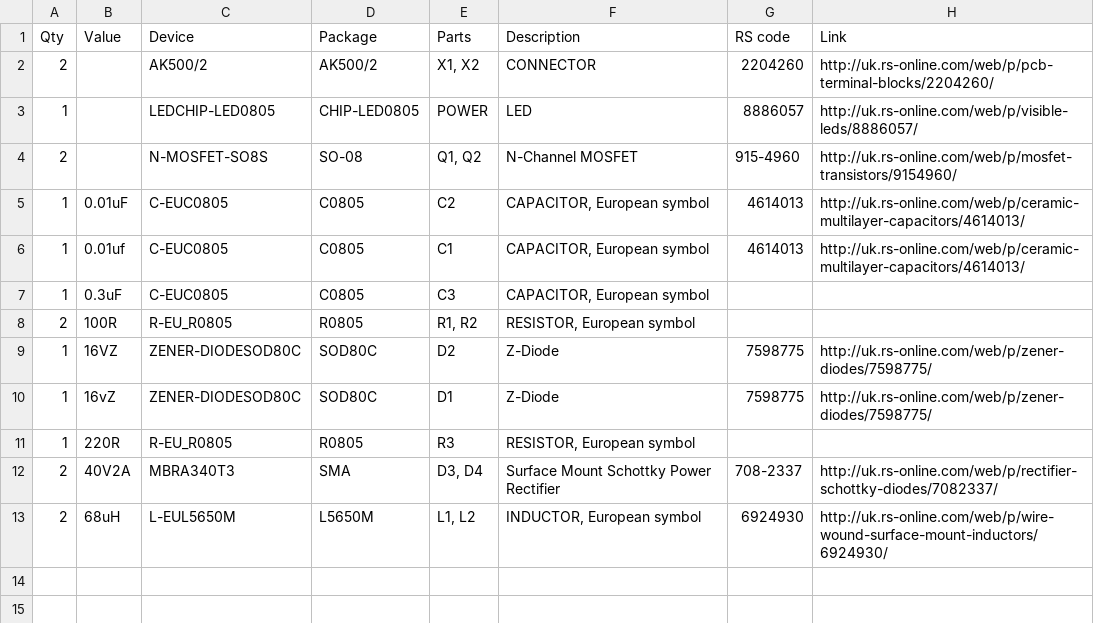
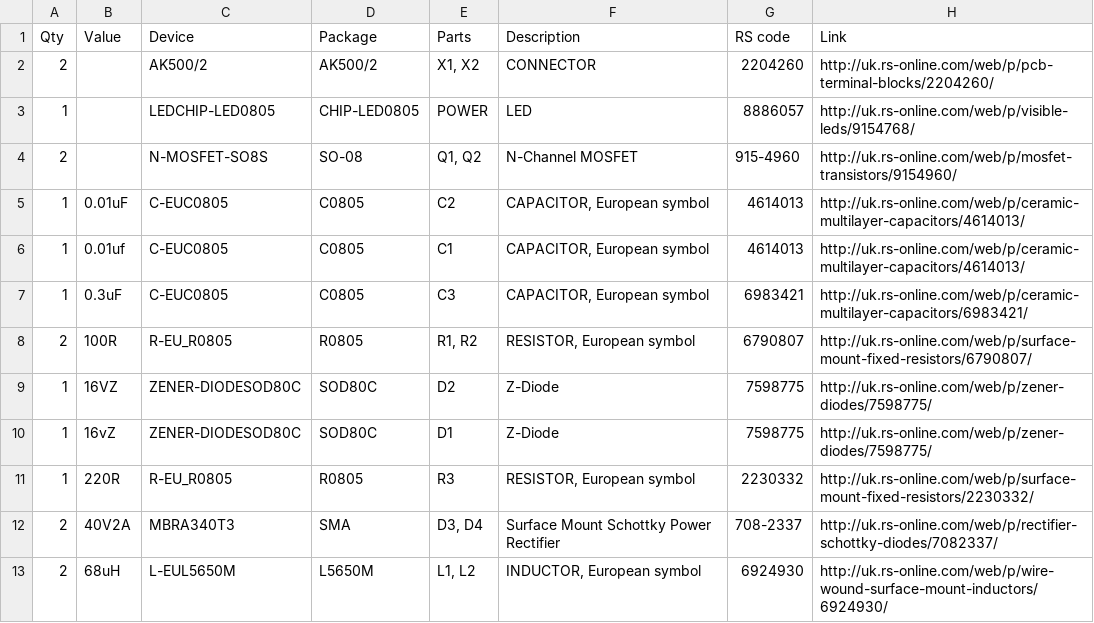
Before and after one commit to mattvenn/atbristol-megadrawbz, a CSV file: hardware/charger_pcb/charger_pcb_bom.csv, drawn as a sheet.

```diff
--- a/hardware/charger_pcb/charger_pcb_bom.csv
+++ b/hardware/charger_pcb/charger_pcb_bom.csv
@@ -2,3 +2,3 @@ Qty,Value,Device,Package,Parts,Description,RS code,Link
 2,,AK500/2,AK500/2,"X1, X2",CONNECTOR,2204260,http://uk.rs-online.com/web/p/pcb-terminal-blocks/2204260/
-1,,LEDCHIP-LED0805,CHIP-LED0805,POWER,LED,8886057,http://uk.rs-online.com/web/p/visible-leds/8886057/
+1,,LEDCHIP-LED0805,CHIP-LED0805,POWER,LED,8886057,http://uk.rs-online.com/web/p/visible-leds/9154768/
 2,,N-MOSFET-SO8S,SO-08,"Q1, Q2",N-Channel MOSFET,915-4960,http://uk.rs-online.com/web/p/mosfet-transistors/9154960/
@@ -6,7 +6,7 @@ Qty,Value,Device,Package,Parts,Description,RS code,Link
 1,0.01uf,C-EUC0805,C0805,C1,"CAPACITOR, European symbol",4614013,http://uk.rs-online.com/web/p/ceramic-multilayer-capacitors/4614013/
-1,0.3uF,C-EUC0805,C0805,C3,"CAPACITOR, European symbol",,
-2,100R,R-EU_R0805,R0805,"R1, R2","RESISTOR, European symbol",,
+1,0.3uF,C-EUC0805,C0805,C3,"CAPACITOR, European symbol",6983421,http://uk.rs-online.com/web/p/ceramic-multilayer-capacitors/6983421/
+2,100R,R-EU_R0805,R0805,"R1, R2","RESISTOR, European symbol",6790807,http://uk.rs-online.com/web/p/surface-mount-fixed-resistors/6790807/
 1,16VZ,ZENER-DIODESOD80C,SOD80C,D2,Z-Diode,7598775,http://uk.rs-online.com/web/p/zener-diodes/7598775/
 1,16vZ,ZENER-DIODESOD80C,SOD80C,D1,Z-Diode,7598775,http://uk.rs-online.com/web/p/zener-diodes/7598775/
-1,220R,R-EU_R0805,R0805,R3,"RESISTOR, European symbol",,
+1,220R,R-EU_R0805,R0805,R3,"RESISTOR, European symbol",2230332,http://uk.rs-online.com/web/p/surface-mount-fixed-resistors/2230332/
 2,40V2A,MBRA340T3,SMA,"D3, D4",Surface Mount Schottky Power Rectifier,708-2337,http://uk.rs-online.com/web/p/rectifier-schottky-diodes/7082337/
```
Also changed, not shown: hardware/receiver_pcb/reciever_pcb_bom.csv, 6 other files.
